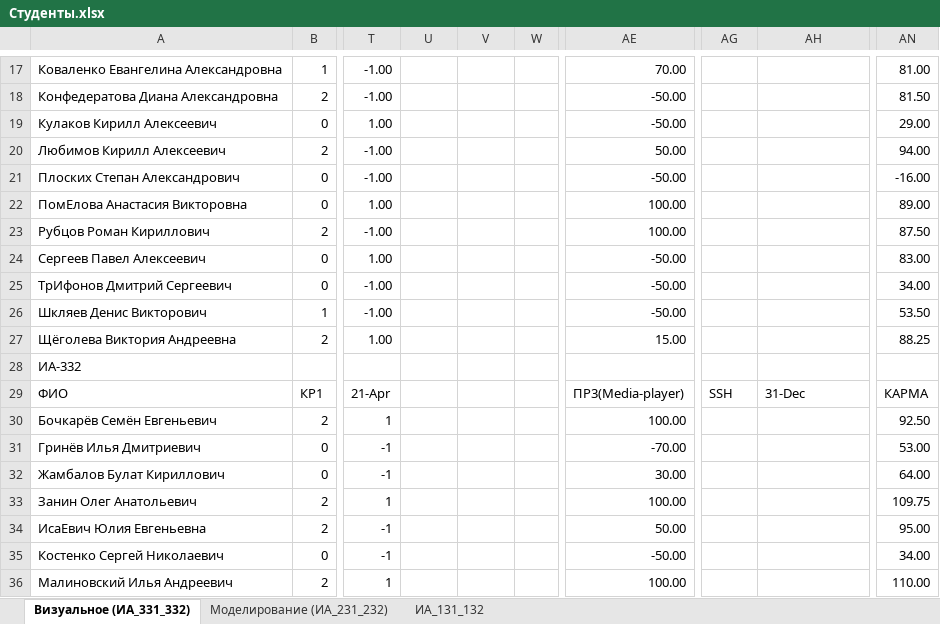
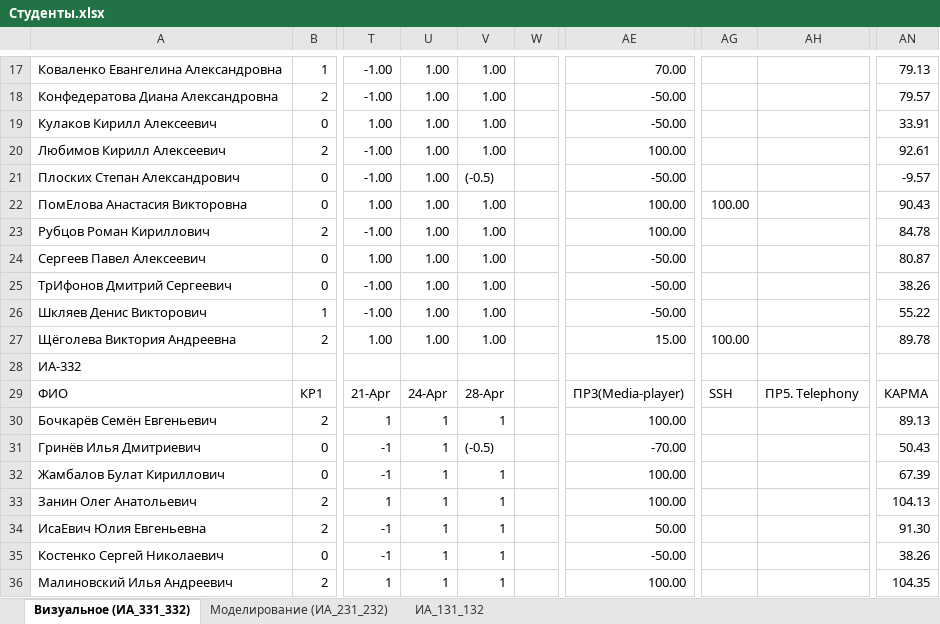
Before and after one commit to sibsutisTelecomDep/blog, an Excel workbook: students/Студенты.xlsx, sheet Визуальное (ИА_331_332), drawn as a sheet; only a part is shown, gaps mark what is left out; values as stored, in another font and other column widths than the file's, no cell formats; conditional formats not drawn; the diff covers the shown part only; the diff names each change by its address in the sheet, - before the commit and + after, or states it on an @@ line.

```diff
--- a/students/Студенты.xlsx (sheet Визуальное (ИА_331_332))
+++ b/students/Студенты.xlsx (sheet Визуальное (ИА_331_332))
-U17:U27: (empty)
+U17:U27: 1.00
-V17:V20: (empty)
+V17:V20: 1.00
-AN17: 81.00
+AN17: 79.13
-AN18: 81.50
+AN18: 79.57
-AN19: 29.00
+AN19: 33.91
-AE20: 50.00
+AE20: 100.00
-AN20: 94.00
+AN20: 92.61
-V21: (empty)
+V21: (-0.5)
-AN21: -16.00
+AN21: -9.57
-V22:V27: (empty)
+V22:V27: 1.00
-AG22: (empty)
+AG22: 100.00
-AN22: 89.00
+AN22: 90.43
-AN23: 87.50
+AN23: 84.78
-AN24: 83.00
+AN24: 80.87
-AN25: 34.00
+AN25: 38.26
-AN26: 53.50
+AN26: 55.22
-AG27: (empty)
+AG27: 100.00
-AN27: 88.25
+AN27: 89.78
-U29: (empty)
+U29: 24-Apr
-V29: (empty)
+V29: 28-Apr
-AH29: 31-Dec
+AH29: ПР5. Telephony
-U30:U36: (empty)
+U30:U36: 1
-V30: (empty)
+V30: 1
-AN30: 92.50
+AN30: 89.13
-V31: (empty)
+V31: (-0.5)
-AN31: 53.00
+AN31: 50.43
-V32:V36: (empty)
+V32:V36: 1
-AE32: 30.00
+AE32: 100.00
-AN32: 64.00
+AN32: 67.39
-AN33: 109.75
+AN33: 104.13
-AN34: 95.00
+AN34: 91.30
-AN35: 34.00
+AN35: 38.26
-AN36: 110.00
+AN36: 104.35
```
Also changed, not shown: 103 edited cells elsewhere in this sheet, cell formats, 3 other files.
